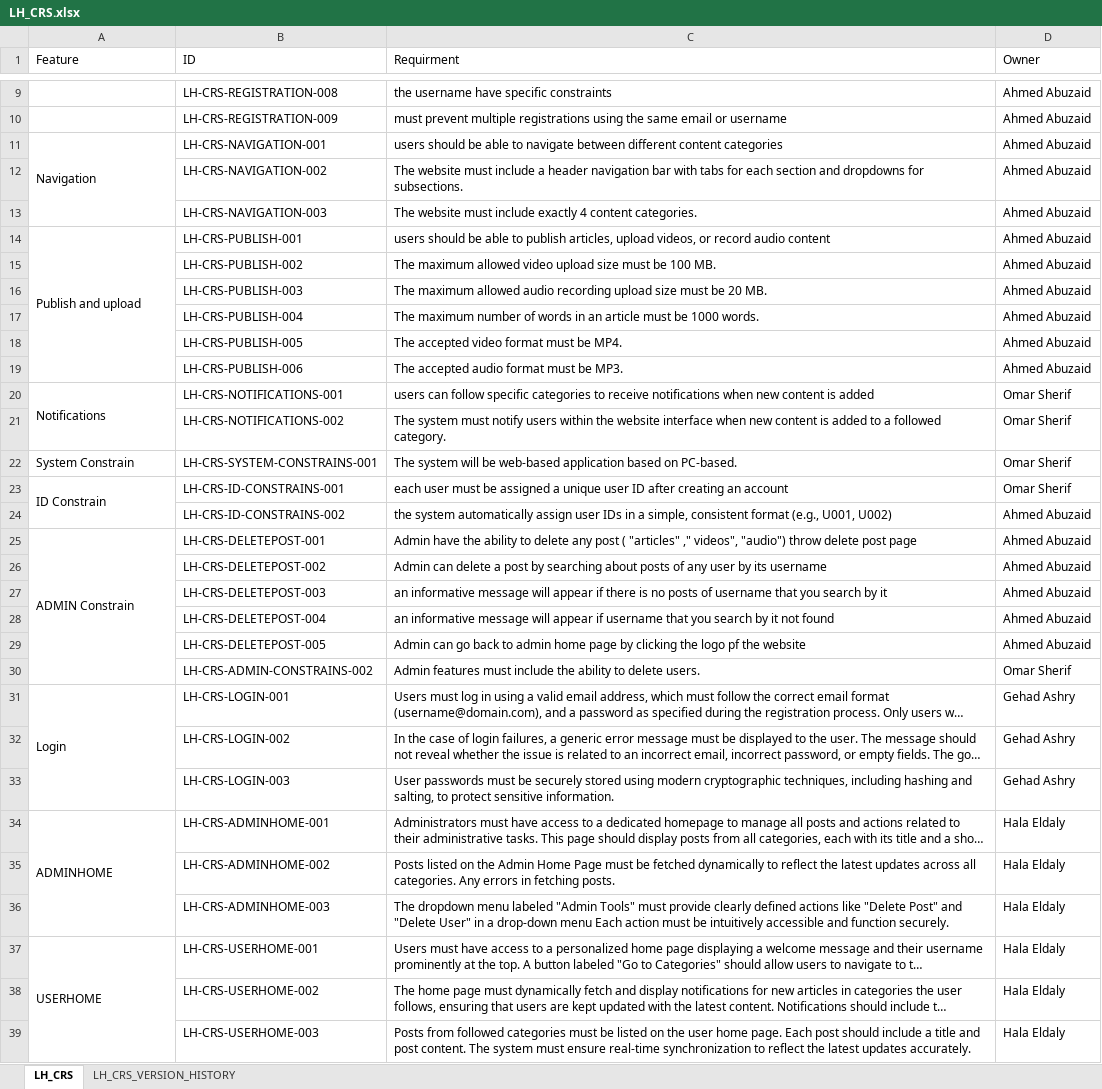
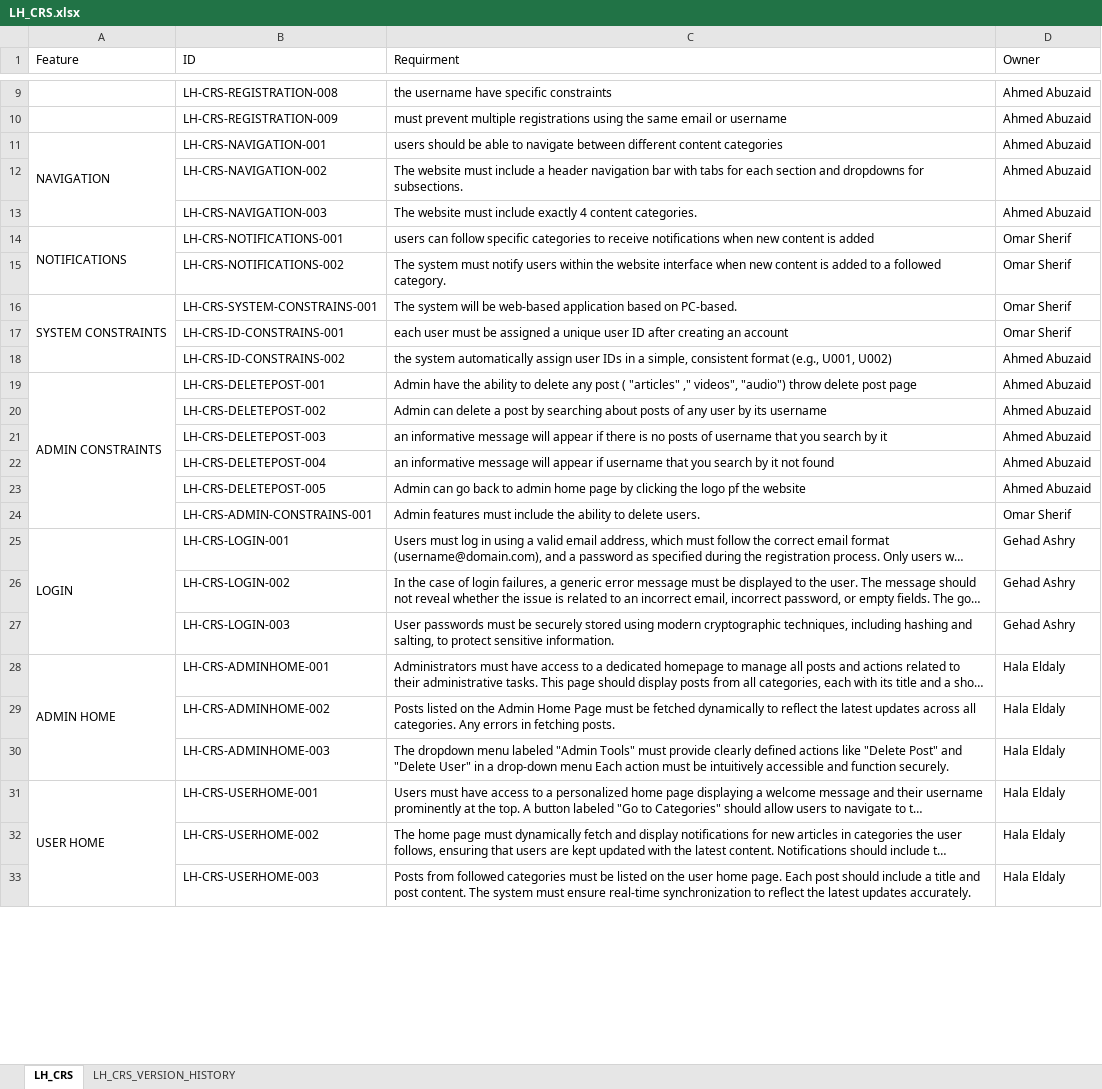
Before and after one commit to EmanAbusalim/Group-3-Learning-hub, an Excel workbook: LH_REQUIREMENTS/LH_CRS.xlsx, sheet LH_CRS, drawn as a sheet; only a part is shown, gaps mark what is left out; long unchanged cells end in …; values as stored, in another font and other column widths than the file's, no cell formats; removed rows and columns are numbered as before the commit, all else as after; the diff covers the shown part only; the diff names each change by its address in the sheet, - before the commit and + after, or states it on an @@ line.

```diff
--- a/LH_REQUIREMENTS/LH_CRS.xlsx (sheet LH_CRS)
+++ b/LH_REQUIREMENTS/LH_CRS.xlsx (sheet LH_CRS)
-A11 (Feature): Navigation
+A11 (Feature): NAVIGATION
-row 14: Publish and upload | LH-CRS-PUBLISH-001 | users should be able to publish articles, upload videos, or record audio content | Ahmed Abuzaid
-row 15:  | LH-CRS-PUBLISH-002 | The maximum allowed video upload size must be 100 MB. | Ahmed Abuzaid
-row 16:  | LH-CRS-PUBLISH-003 | The maximum allowed audio recording upload size must be 20 MB. | Ahmed Abuzaid
-row 17:  | LH-CRS-PUBLISH-004 | The maximum number of words in an article must be 1000 words. | Ahmed Abuzaid
-row 18:  | LH-CRS-PUBLISH-005 | The accepted video format must be MP4. | Ahmed Abuzaid
-row 19:  | LH-CRS-PUBLISH-006 | The accepted audio format must be MP3. | Ahmed Abuzaid
-A14 (Feature): Notifications
+A14 (Feature): NOTIFICATIONS
-A16 (Feature): System Constrain
+A16 (Feature): SYSTEM CONSTRAINTS
+A16:A18 merged
-A17 (Feature): ID Constrain
+A17 (Feature): (empty)
-A23:A24 merged
-A19 (Feature): ADMIN Constrain
+A19 (Feature): ADMIN CONSTRAINTS
-B24 (ID): LH-CRS-ADMIN-CONSTRAINS-002
+B24 (ID): LH-CRS-ADMIN-CONSTRAINS-001
-A25 (Feature): Login
+A25 (Feature): LOGIN
-A28 (Feature): ADMINHOME
+A28 (Feature): ADMIN HOME
-A31 (Feature): USERHOME
+A31 (Feature): USER HOME
```
Also changed, not shown: 9 added rows and 2 edited cells elsewhere in this sheet, sheet LH_CRS_VERSION_HISTORY, cell formats.
